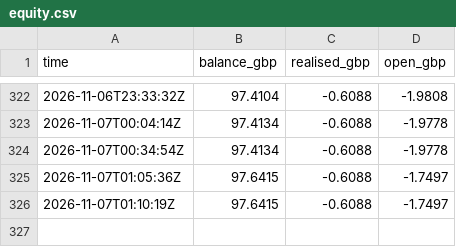
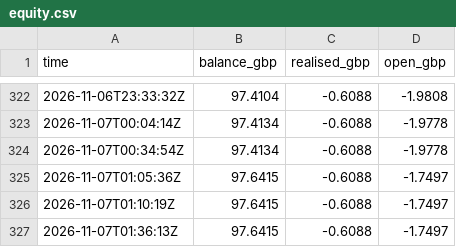
Before and after one commit to Akasam8/crypto-bot, a CSV file: state/equity.csv, drawn as a sheet; only a part is shown, gaps mark what is left out; the diff names each change by its address in the sheet, - before the commit and + after, or states it on an @@ line.

```diff
--- a/state/equity.csv
+++ b/state/equity.csv
+row 327: 2026-11-07T01:36:13Z | 97.6415 | -0.6088 | -1.7497
```
Also changed, not shown: 3 other files.
